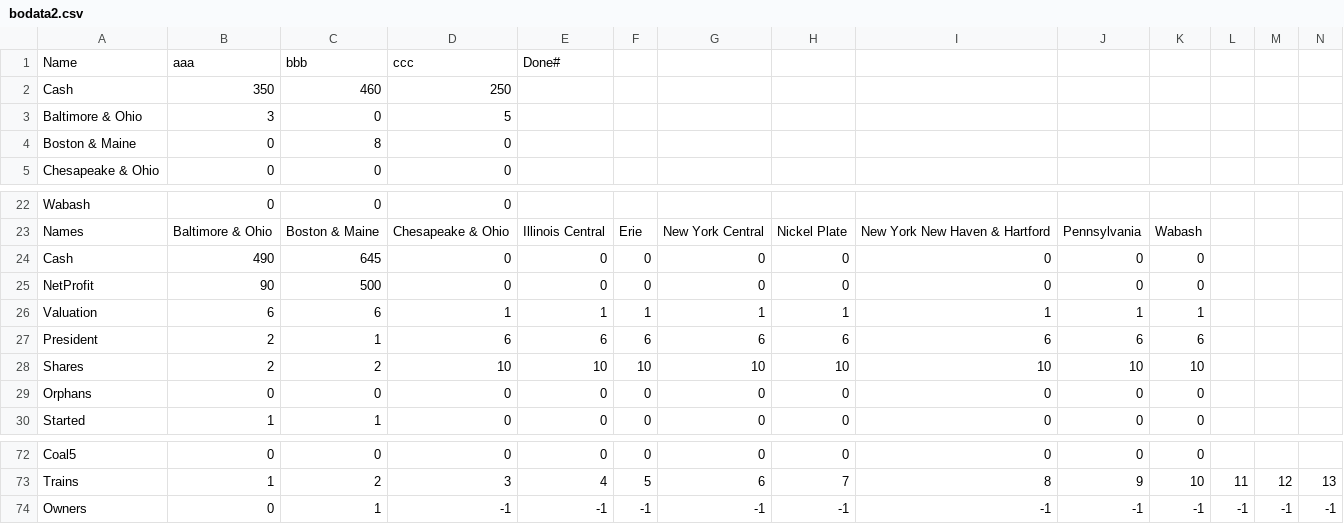
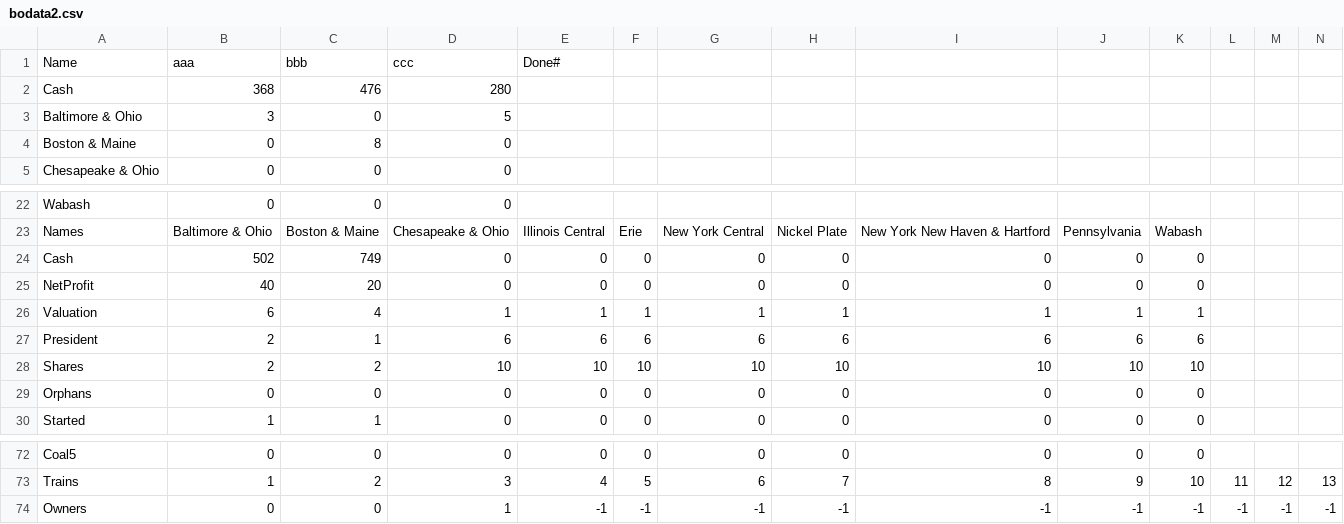
Before and after one commit to jjgiesey/BO2, a CSV file: BO2/bodata2.csv, drawn as a sheet; only a part is shown, gaps mark what is left out; removed rows and columns are numbered as before the commit, all else as after; rows hold the shown columns only; the diff names each change by its address in the sheet, - before the commit and + after, or states it on an @@ line.

```diff
--- a/BO2/bodata2.csv
+++ b/BO2/bodata2.csv
-row 2: Cash | 350 | 460 | 250
+row 2: Cash | 368 | 476 | 280
-B24: 490
+B24: 502
-C24: 645
+C24: 749
-B25: 90
+B25: 40
-C25: 500
+C25: 20
-C26: 6
+C26: 4
-C74: 1
+C74: 0
-D74: -1
+D74: 1
```
Also changed, not shown: 1 other file.
